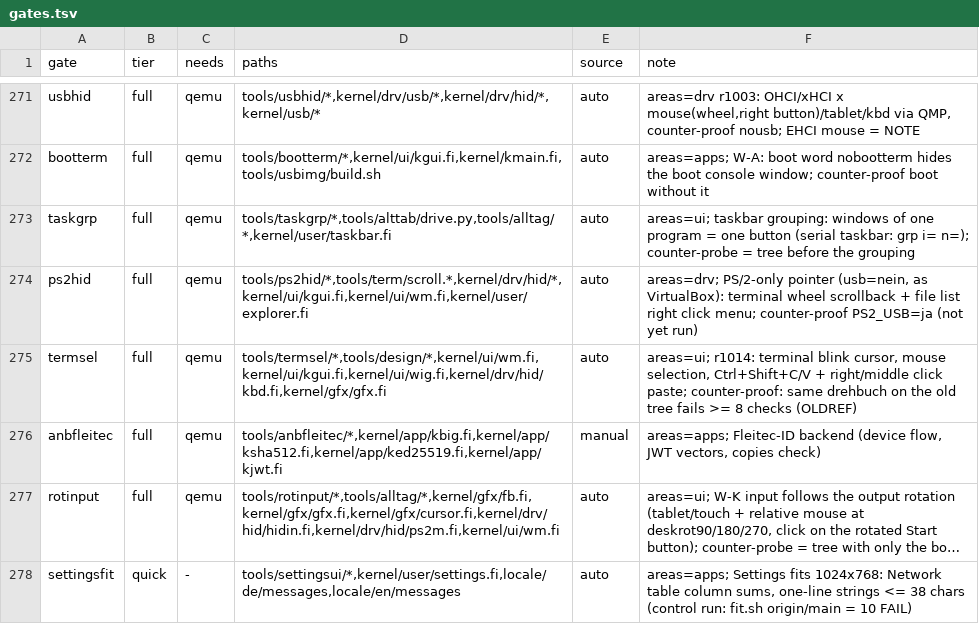
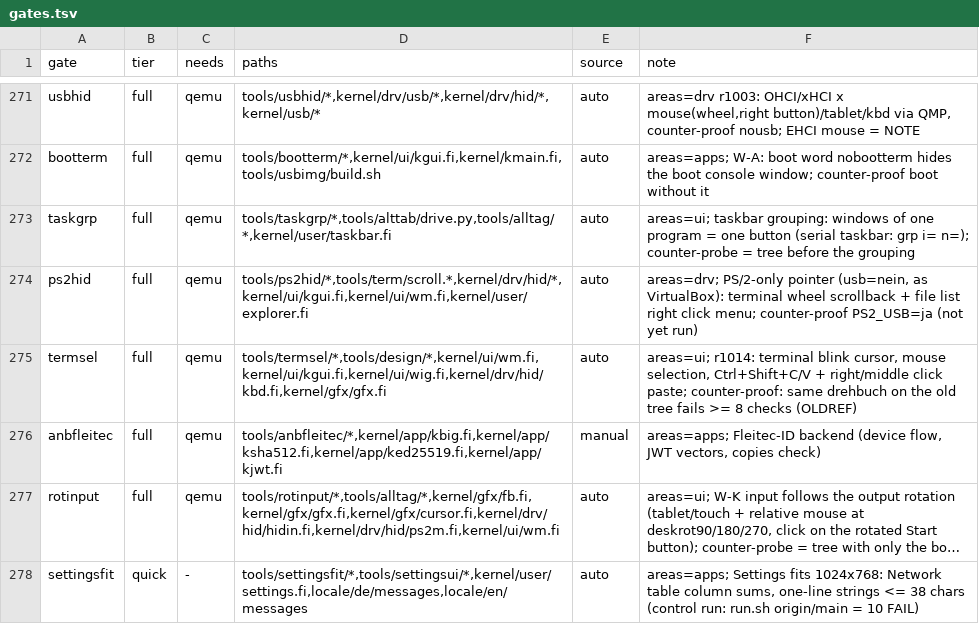
Before and after one commit to Flei-123/Osum, a TSV file: tools/qa/gates.tsv, drawn as a sheet; only a part is shown, gaps mark what is left out; long unchanged cells end in …; the diff names each change by its address in the sheet, - before the commit and + after, or states it on an @@ line.

Commit message:
settingsfit: own tools dir (gates.sh --check wants tools/<gate>/run.sh)

```diff
--- a/tools/qa/gates.tsv
+++ b/tools/qa/gates.tsv
-D278 (paths): tools/settingsui/*,kernel/user/settings.fi,locale/de/messages,locale/en/messages
+D278 (paths): tools/settingsfit/*,tools/settingsui/*,kernel/user/settings.fi,locale/de/messages,locale/en/messages
-F278 (note): …(control run: fit.sh origin/main =…
+F278 (note): …(control run: run.sh origin/main =…
```
Also changed, not shown: 2 other files.
